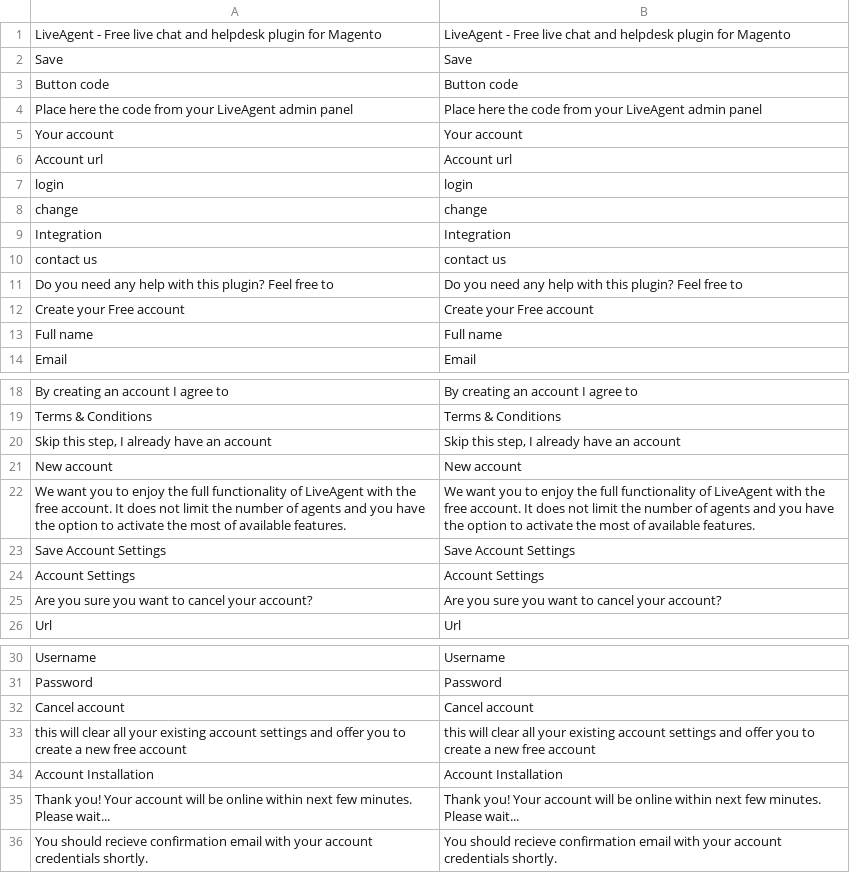
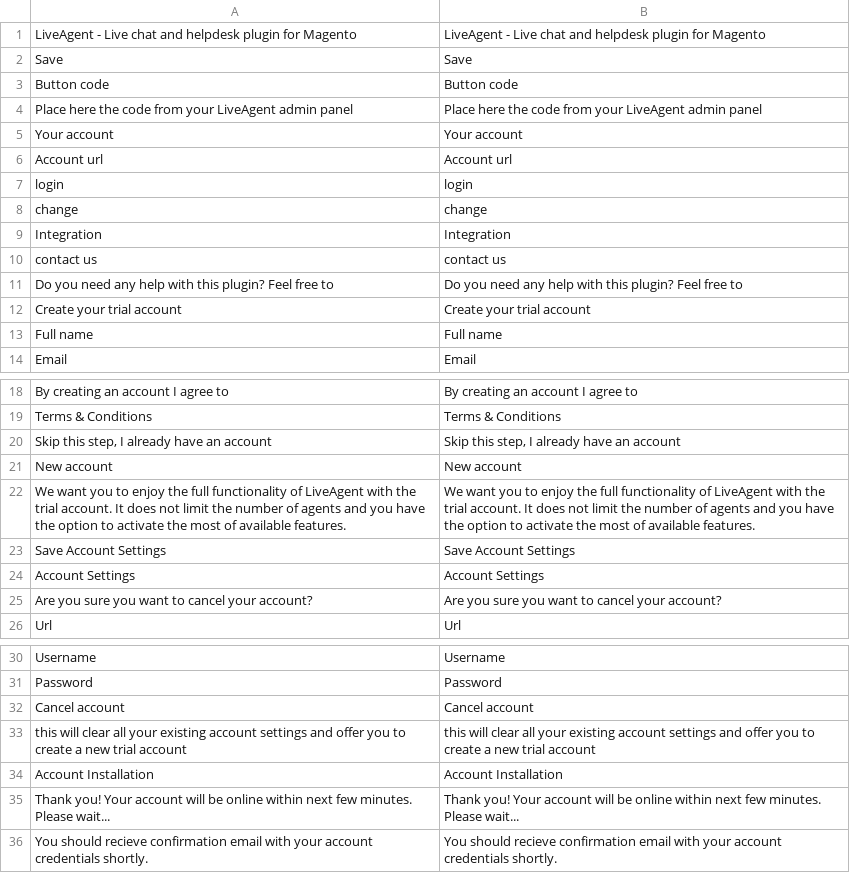
Before and after one commit to OpenMageModuleFostering/liveagent, a CSV file: app/locale/en_US/qualityunit_liveagent.csv, drawn as a sheet; only a part is shown, gaps mark what is left out.

```diff
--- a/app/locale/en_US/qualityunit_liveagent.csv
+++ b/app/locale/en_US/qualityunit_liveagent.csv
@@ -1,2 +1,2 @@
-"LiveAgent - Free live chat and helpdesk plugin for Magento","LiveAgent - Free live chat and helpdesk plugin for Magento"
+"LiveAgent - Live chat and helpdesk plugin for Magento","LiveAgent - Live chat and helpdesk plugin for Magento"
 "Save","Save"
@@ -11,3 +11,3 @@
 "Do you need any help with this plugin? Feel free to","Do you need any help with this plugin? Feel free to"
-"Create your Free account","Create your Free account"
+"Create your trial account","Create your trial account"
 "Full name","Full name"
@@ -21,3 +21,3 @@
 "New account","New account"
-"We want you to enjoy the full functionality of LiveAgent with the free account. It does not limit the number of agents and you have the option to activate the most of available features.","We want you to enjoy the full functionality of LiveAgent with the free account. It does not limit the number of agents and you have the option to activate the most of available features."
+"We want you to enjoy the full functionality of LiveAgent with the trial account. It does not limit the number of agents and you have the option to activate the most of available features.","We want you to enjoy the full functionality of LiveAgent with the trial account. It does not limit the number of agents and you have the option to activate the most of available features."
 "Save Account Settings","Save Account Settings"
@@ -32,3 +32,3 @@
 "Cancel account","Cancel account"
-"this will clear all your existing account settings and offer you to create a new free account","this will clear all your existing account settings and offer you to create a new free account"
+"this will clear all your existing account settings and offer you to create a new trial account","this will clear all your existing account settings and offer you to create a new trial account"
 "Account Installation","Account Installation"
```
Also changed, not shown: 7 other files.
